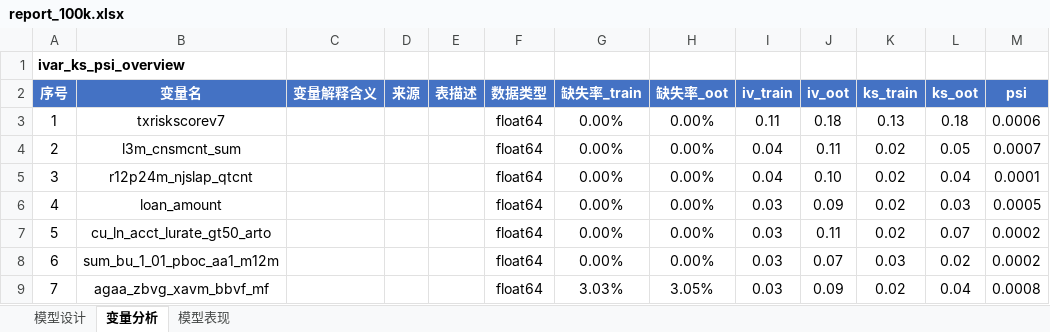
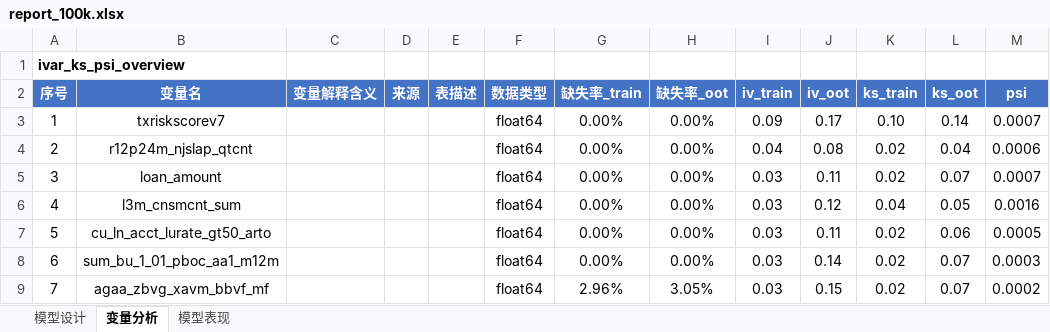
Before and after one commit to jolemon/ModelPipeline, an Excel workbook: report_100k.xlsx, sheet 变量分析, drawn as a sheet; only a part is shown; values as stored, in another font and other column widths than the file's, no borders; conditional formats not drawn; the diff covers the shown part only; the diff names each change by its address in the sheet, - before the commit and + after, or states it on an @@ line.

Commit message:
feat: sample_effect OOT PSI + gen_100k proper time-split
- sample_effect: 近期月→跨时间验证集对比各集合PSI, computed vs oot distribution
- gen_100k.py: time-split data (months 1-8 train/test, 9-10 oot, 11-12 oos)
- backtest_effect now shows all three partition labels correctly

```diff
--- a/report_100k.xlsx (sheet 变量分析)
+++ b/report_100k.xlsx (sheet 变量分析)
-I3 (iv_train): 0.11
+I3 (iv_train): 0.09
-J3 (iv_oot): 0.18
+J3 (iv_oot): 0.17
-K3 (ks_train): 0.13
+K3 (ks_train): 0.10
-L3 (ks_oot): 0.18
+L3 (ks_oot): 0.14
-M3 (psi): 0.0006
+M3 (psi): 0.0007
-B4 (变量名): l3m_cnsmcnt_sum
+B4 (变量名): r12p24m_njslap_qtcnt
-J4 (iv_oot): 0.11
+J4 (iv_oot): 0.08
-L4 (ks_oot): 0.05
+L4 (ks_oot): 0.04
-M4 (psi): 0.0007
+M4 (psi): 0.0006
-B5 (变量名): r12p24m_njslap_qtcnt
+B5 (变量名): loan_amount
-I5 (iv_train): 0.04
+I5 (iv_train): 0.03
-J5 (iv_oot): 0.10
+J5 (iv_oot): 0.11
-L5 (ks_oot): 0.04
+L5 (ks_oot): 0.07
-M5 (psi): 0.0001
+M5 (psi): 0.0007
-B6 (变量名): loan_amount
+B6 (变量名): l3m_cnsmcnt_sum
-J6 (iv_oot): 0.09
+J6 (iv_oot): 0.12
-K6 (ks_train): 0.02
+K6 (ks_train): 0.04
-L6 (ks_oot): 0.03
+L6 (ks_oot): 0.05
-M6 (psi): 0.0005
+M6 (psi): 0.0016
-L7 (ks_oot): 0.07
+L7 (ks_oot): 0.06
-M7 (psi): 0.0002
+M7 (psi): 0.0005
-J8 (iv_oot): 0.07
+J8 (iv_oot): 0.14
-K8 (ks_train): 0.03
+K8 (ks_train): 0.02
-L8 (ks_oot): 0.02
+L8 (ks_oot): 0.07
-M8 (psi): 0.0002
+M8 (psi): 0.0003
-G9 (缺失率_train): 3.03%
+G9 (缺失率_train): 2.96%
-J9 (iv_oot): 0.09
+J9 (iv_oot): 0.15
-L9 (ks_oot): 0.04
+L9 (ks_oot): 0.07
-M9 (psi): 0.0008
+M9 (psi): 0.0002
```
Also changed, not shown: 34 added rows, 33 removed rows, 4 moved rows and 97 edited cells elsewhere in this sheet, sheet 模型表现, sheet 模型设计, 2 other files.
